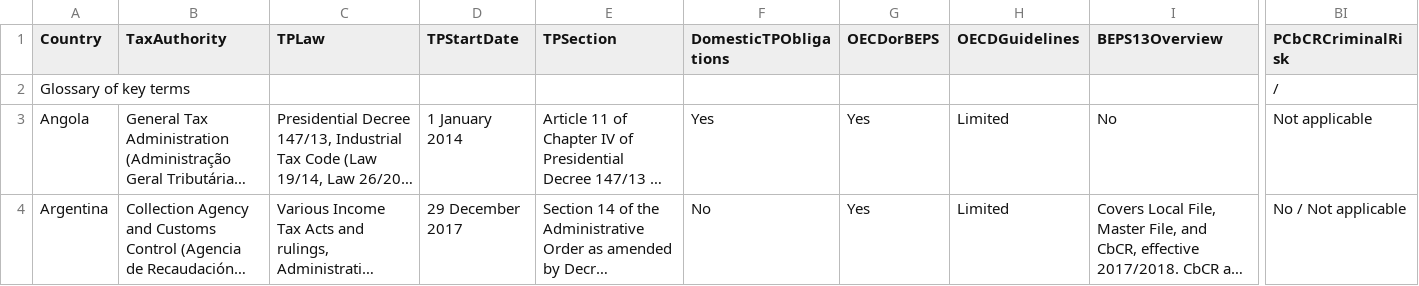
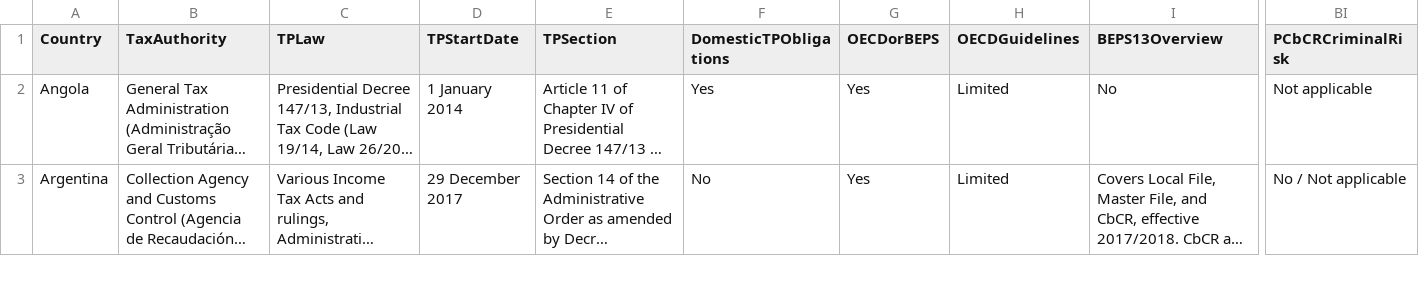
Before and after one commit to voostveen04/TP_woldwide_data, a CSV file: extracted_tp_data_v2_2.csv, drawn as a sheet; only a part is shown, gaps mark what is left out; long unchanged cells end in …; rows hold the shown columns only; the diff covers the shown part only; the diff names each change by its address in the sheet, - before the commit and + after, or states it on an @@ line.

```diff
--- a/extracted_tp_data_v2_2.csv
+++ b/extracted_tp_data_v2_2.csv
-row 2: Glossary of key terms |  |  |  |  |  |  |  |  | /
```
Also changed, not shown: 1 removed row elsewhere in this file.
